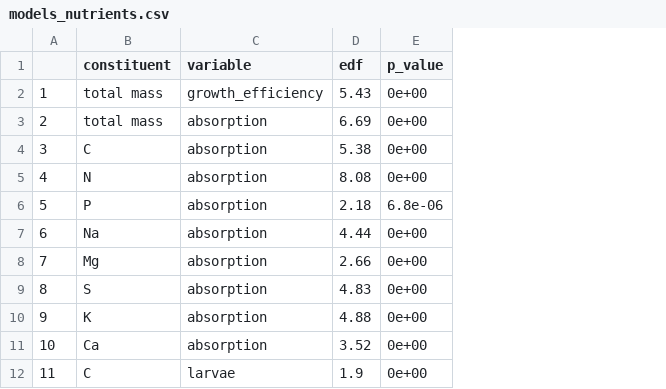
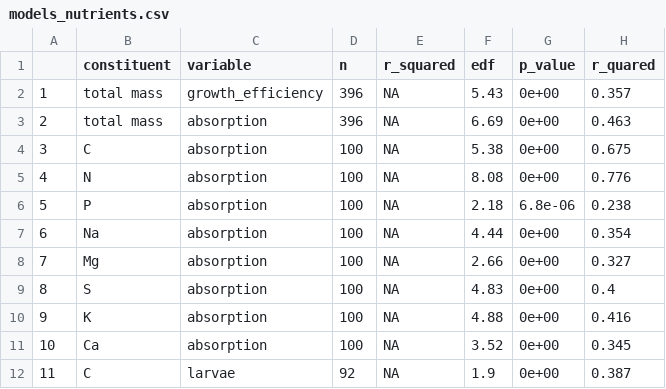
Before and after one commit to samuelcharberet/intake_rate_experiment, a CSV file: 4_outputs/1_statistical_results/models_nutrients.csv, drawn as a sheet; only a part is shown; the diff names each change by its address in the sheet, - before the commit and + after, or states it on an @@ line.

Commit message:
added sample size and r squared

```diff
--- a/4_outputs/1_statistical_results/models_nutrients.csv
+++ b/4_outputs/1_statistical_results/models_nutrients.csv
+column D (n), rows 2-12: 396 | 396 | 100 | 100 | 100 | 100 | 100 | 100 | 100 | 100 | 92
+column E (r_squared), rows 2-12: all NA
+column H (r_quared), rows 2-12: 0.357 | 0.463 | 0.675 | 0.776 | 0.238 | 0.354 | 0.327 | 0.4 | 0.416 | 0.345 | 0.387
```
Also changed, not shown: 4_outputs/1_statistical_results/models_isotopes.csv, 2 other files.
